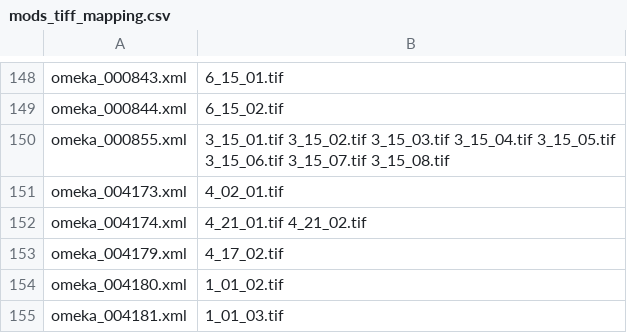
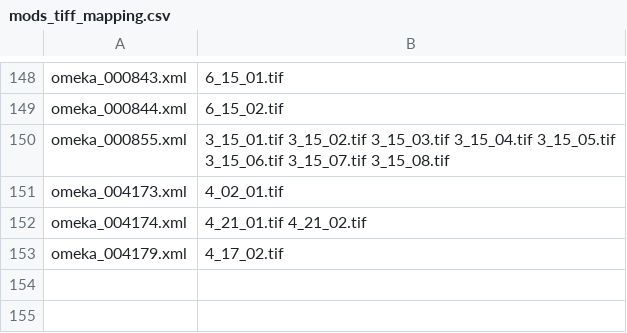
Before and after one commit to fcd1/MeltingPotFedoraIngest, a CSV file: mods_tiff_mapping.csv, drawn as a sheet; only a part is shown, gaps mark what is left out; the diff names each change by its address in the sheet, - before the commit and + after, or states it on an @@ line.

Commit message:
Remove entries for item 4180 and 4181
Each of the above item had one file associated with it. Both of the
files were also associated with item 464, as well as a third file -
the three files were the three pages of
"Evr. obshchina v Rossii, pages 1 to 3"
So entries for 4180 and 4181 were removed from the MODS-to_TIFF
mapping.

```diff
--- a/mods_tiff_mapping.csv
+++ b/mods_tiff_mapping.csv
-row 154: omeka_004180.xml | 1_01_02.tif
-row 155: omeka_004181.xml | 1_01_03.tif
```
